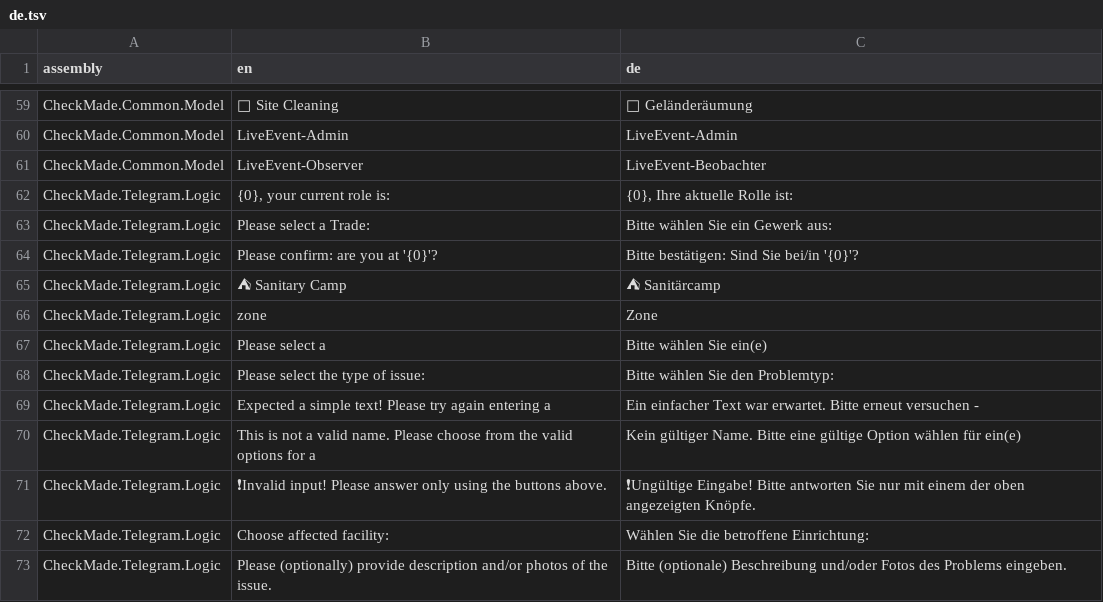
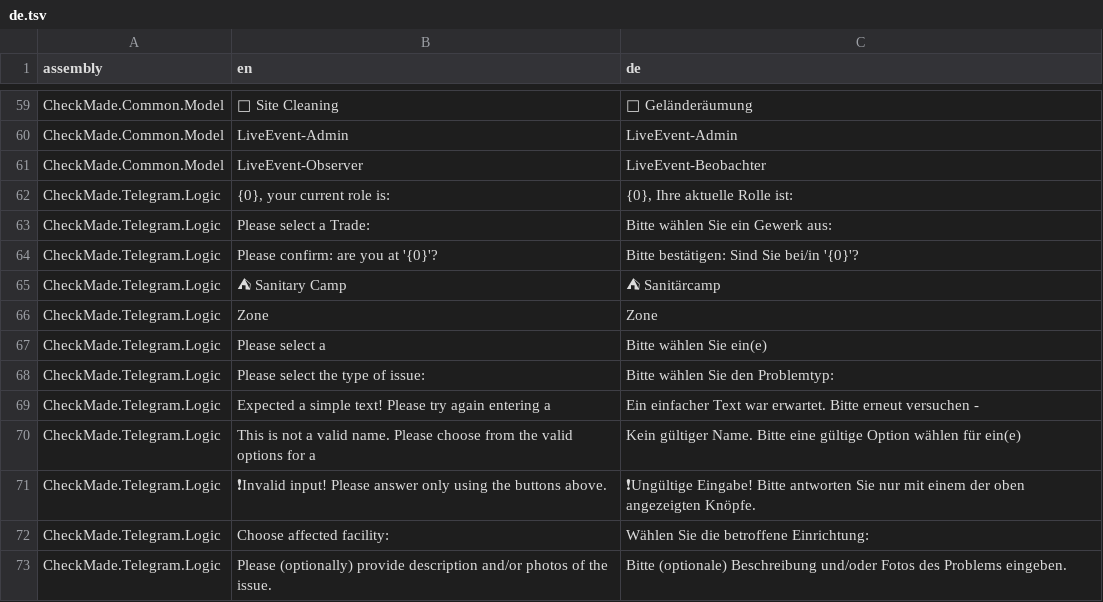
Before and after one commit to CheckMadeLtd/CheckMade, a TSV file: Src/CheckMade.Common.Utils/UiTranslation/TargetLanguages/de.tsv, drawn as a sheet; only a part is shown, gaps mark what is left out.

```diff
--- a/Src/CheckMade.Common.Utils/UiTranslation/TargetLanguages/de.tsv
+++ b/Src/CheckMade.Common.Utils/UiTranslation/TargetLanguages/de.tsv
@@ -65,3 +65,3 @@ CheckMade.Telegram.Logic	Please confirm: are you at '{0}'?	Bitte bestätigen: Si
 CheckMade.Telegram.Logic	⛺ Sanitary Camp	⛺ Sanitärcamp
-CheckMade.Telegram.Logic	zone	Zone
+CheckMade.Telegram.Logic	Zone	Zone
 CheckMade.Telegram.Logic	Please select a 	Bitte wählen Sie ein(e)
```
Also changed, not shown: 3 other files.
